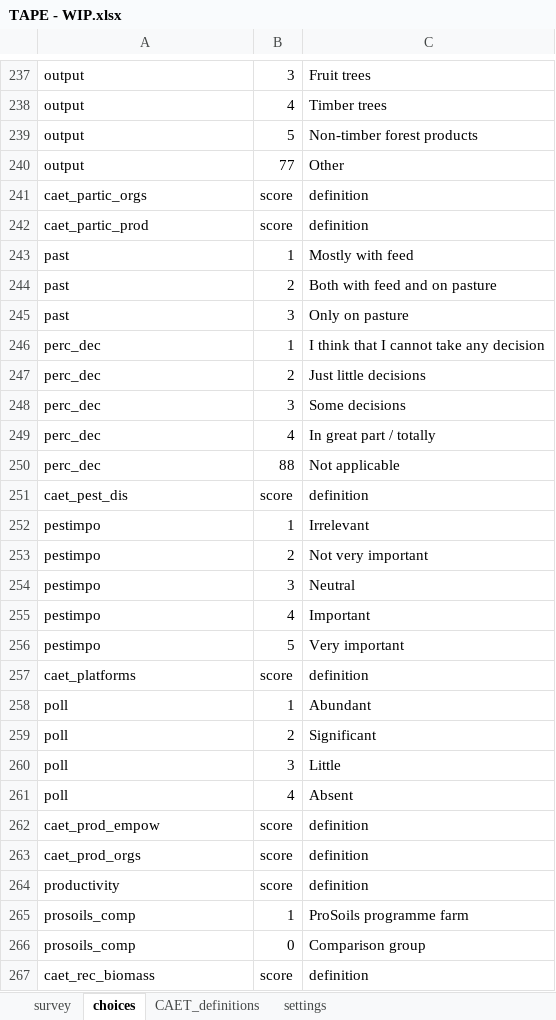
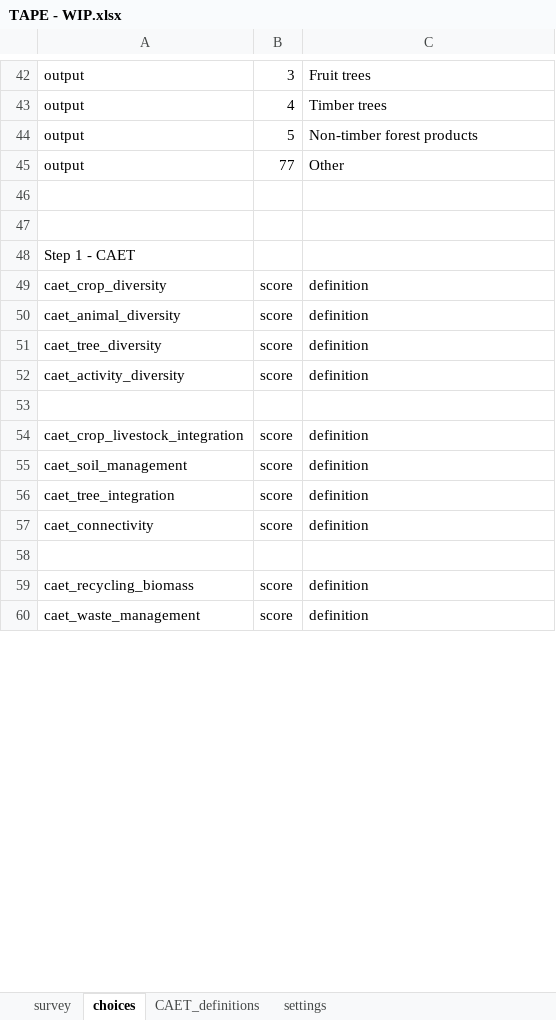
Before and after one commit to stats4sd/tape_calculator, an Excel workbook: odk/TAPE - WIP.xlsx, sheet choices, drawn as a sheet; only a part is shown, gaps mark what is left out; values as stored, in another font and other column widths than the file's, no cell formats; conditional formats not drawn; removed rows and columns are numbered as before the commit, all else as after; the diff covers the shown part only; the diff names each change by its address in the sheet, - before the commit and + after, or states it on an @@ line.

Commit message:
re-organise choice lists: - group by survey module; make it easier to sort / split later

```diff
--- a/odk/TAPE - WIP.xlsx (sheet choices)
+++ b/odk/TAPE - WIP.xlsx (sheet choices)
+row 46: (empty)
+row 47: (empty)
+row 48: Step 1 - CAET
-A49: caet_partic_orgs
+A49: caet_crop_diversity
-A50: caet_partic_prod
+A50: caet_animal_diversity
-row 243: past | 1 | Mostly with feed
-row 244: past | 2 | Both with feed and on pasture
-row 245: past | 3 | Only on pasture
@@ row 246 moved to row 365: perc_dec @@
@@ row 247 moved to row 366: perc_dec @@
@@ row 248 moved to row 367: perc_dec @@
@@ row 249 moved to row 368: perc_dec @@
@@ row 250 moved to row 369: perc_dec @@
-A51: caet_pest_dis
+A51: caet_tree_diversity
-row 252: pestimpo | 1 | Irrelevant
-row 253: pestimpo | 2 | Not very important
-row 254: pestimpo | 3 | Neutral
-row 255: pestimpo | 4 | Important
+row 52: caet_activity_diversity | score | definition
-row 53: pestimpo | 5 | Very important
+row 53: (empty)
-A54: caet_platforms
+A54: caet_crop_livestock_integration
-row 258: poll | 1 | Abundant
-row 259: poll | 2 | Significant
-row 260: poll | 3 | Little
-row 261: poll | 4 | Absent
-A55: caet_prod_empow
+A55: caet_soil_management
-A56: caet_prod_orgs
+A56: caet_tree_integration
-A57: productivity
+A57: caet_connectivity
-row 58: prosoils_comp | 1 | ProSoils programme farm
+row 58: (empty)
-row 266: prosoils_comp | 0 | Comparison group
-A59: caet_rec_biomass
+A59: caet_recycling_biomass
+row 60: caet_waste_management | score | definition
```
Also changed, not shown: 181 added rows, 434 removed rows, 79 moved rows and 65 edited cells elsewhere in this sheet, sheet survey, cell formats.
